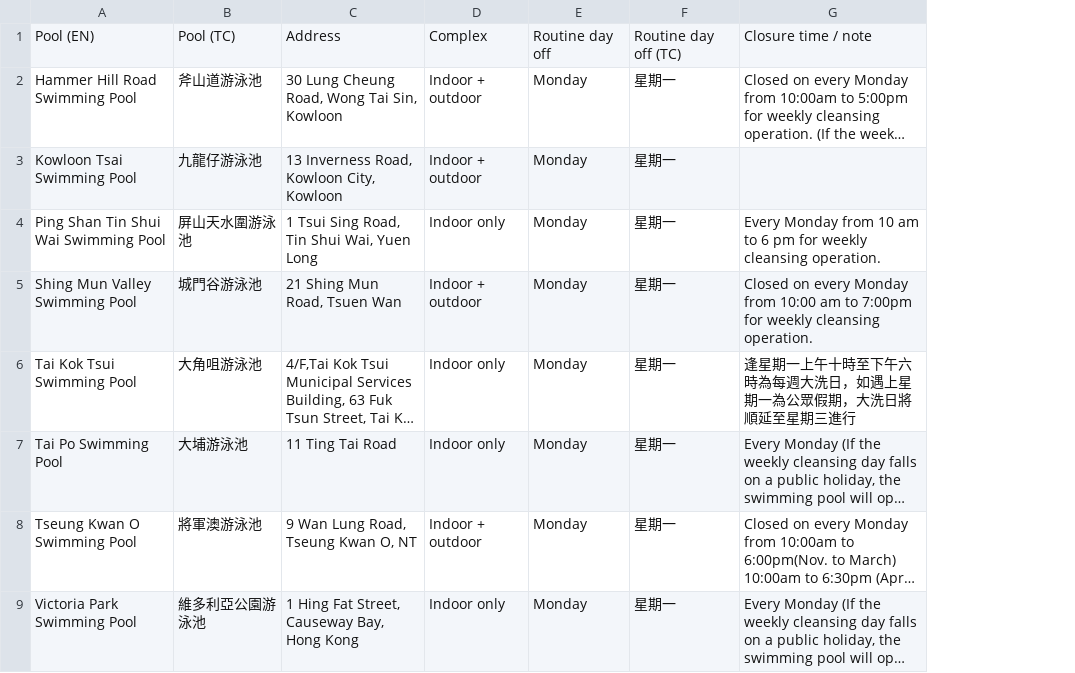
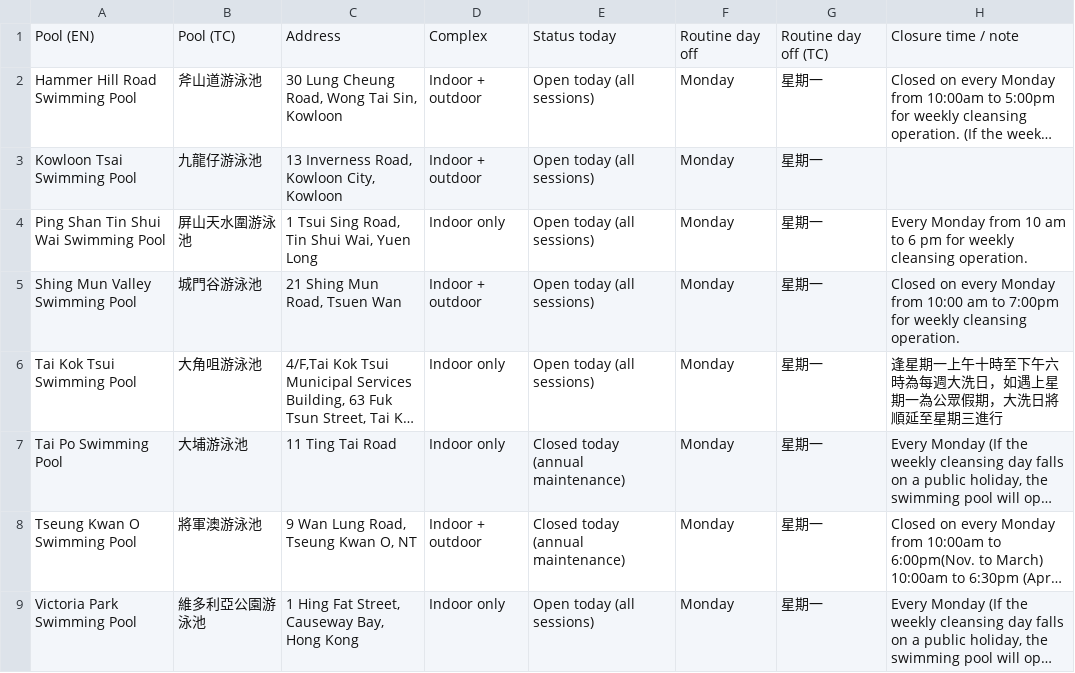
Before and after one commit to winglam01/lcsd-swimming-pools, a CSV file: data/lcsd-indoor-pools.csv, drawn as a sheet; only a part is shown; long unchanged cells end in …; the diff names each change by its address in the sheet, - before the commit and + after, or states it on an @@ line.

Commit message:
Add Open-today filters with live in-browser status

```diff
--- a/data/lcsd-indoor-pools.csv
+++ b/data/lcsd-indoor-pools.csv
+column E, rows 1-9: Status today | Open today (all sessions) | Open today (all sessions) | Open today (all sessions) | Open today (all sessions) | Open today (all sessions) | Closed today (annual maintenance) | Closed today (annual maintenance) | Open today (all sessions)
```
Also changed, not shown: 5 other files.
